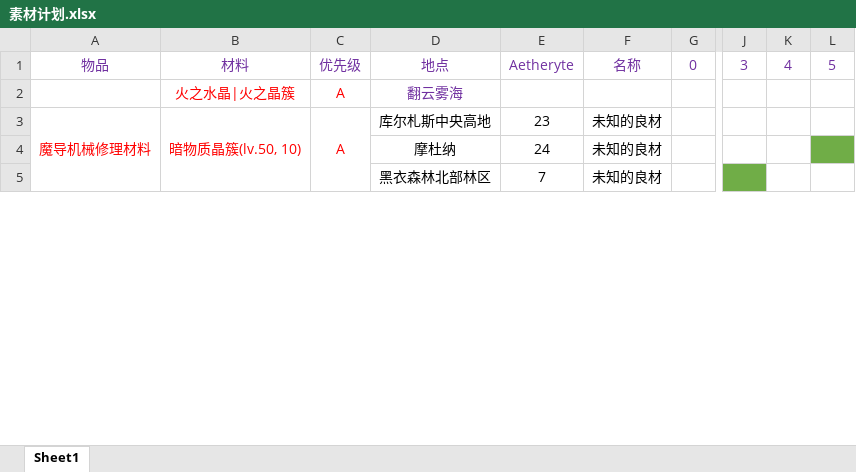
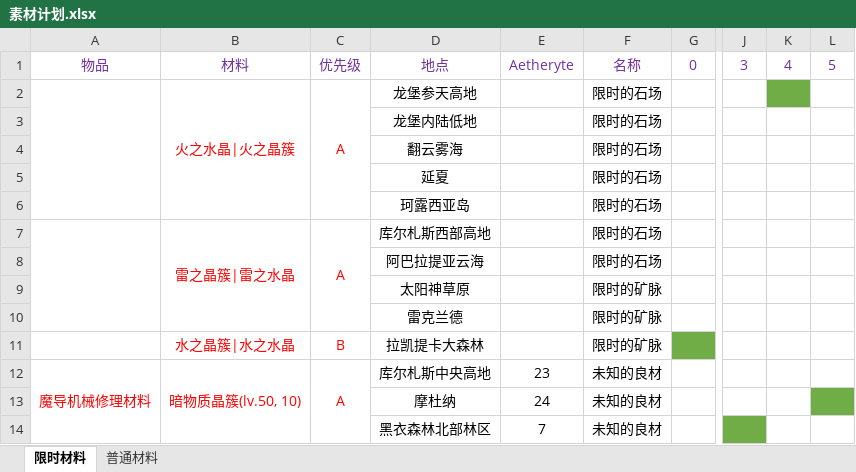
Before and after one commit to wuhao3359/plugin, an Excel workbook: 素材计划.xlsx, sheet 限时材料, drawn as a sheet; only a part is shown, gaps mark what is left out; values as stored, in another font and other column widths than the file's, no borders; rows hold the shown columns only; the diff covers the shown part only; the diff names each change by its address in the sheet, - before the commit and + after, or states it on an @@ line.

```diff
--- a/素材计划.xlsx (sheet 限时材料)
+++ b/素材计划.xlsx (sheet 限时材料)
-sheet tab: Sheet1
+sheet tab: 限时材料
+sheet tab: 普通材料
+A2:A6 merged
+B2:B6 merged
+C2:C6 merged
-D2: 翻云雾海
+D2: 龙堡参天高地
-D2 text colour: #7030A0
+D2 text colour: black
-F2: (empty)
+F2: 限时的石场
-K2 fill: none
+K2 fill: #70AD47
+row 3:  |  |  | 龙堡内陆低地 |  | 限时的石场
+row 4:  |  |  | 翻云雾海 |  | 限时的石场
+row 5:  |  |  | 延夏 |  | 限时的石场
+row 6:  |  |  | 珂露西亚岛 |  | 限时的石场
+row 7:  | 雷之晶簇|雷之水晶 | A | 库尔札斯西部高地 |  | 限时的石场
+row 8:  |  |  | 阿巴拉提亚云海 |  | 限时的石场
+row 9:  |  |  | 太阳神草原 |  | 限时的矿脉
+row 10:  |  |  | 雷克兰德 |  | 限时的矿脉
+row 11:  | 水之晶簇|水之水晶 | B | 拉凯提卡大森林 |  | 限时的矿脉
```
Also changed, not shown: 17 added rows, 5 removed rows, 2 edited cells and merged cells elsewhere in this sheet, 5 other files.
